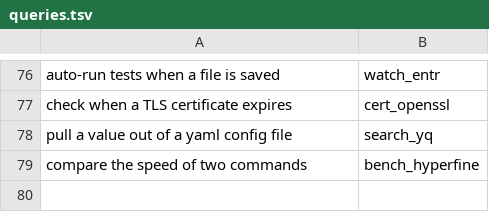
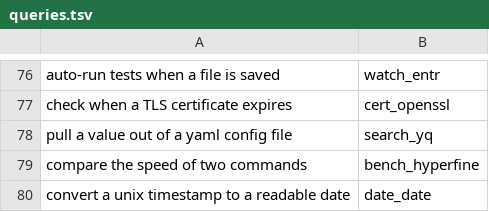
Before and after one commit to yesitsfebreeze/justdown, a TSV file: eval/queries.tsv, drawn as a sheet; only a part is shown, gaps mark what is left out.

```diff
--- a/eval/queries.tsv
+++ b/eval/queries.tsv
@@ -79 +79,2 @@ pull a value out of a yaml config file	search_yq
 compare the speed of two commands	bench_hyperfine
+convert a unix timestamp to a readable date	date_date
```
Also changed, not shown: 1 other file.
